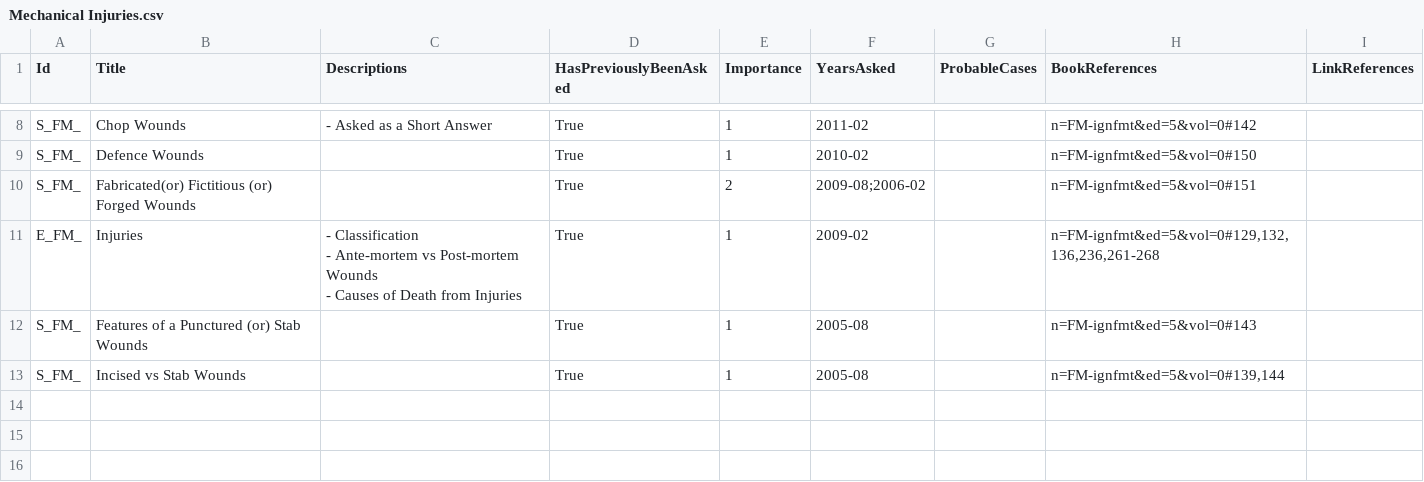
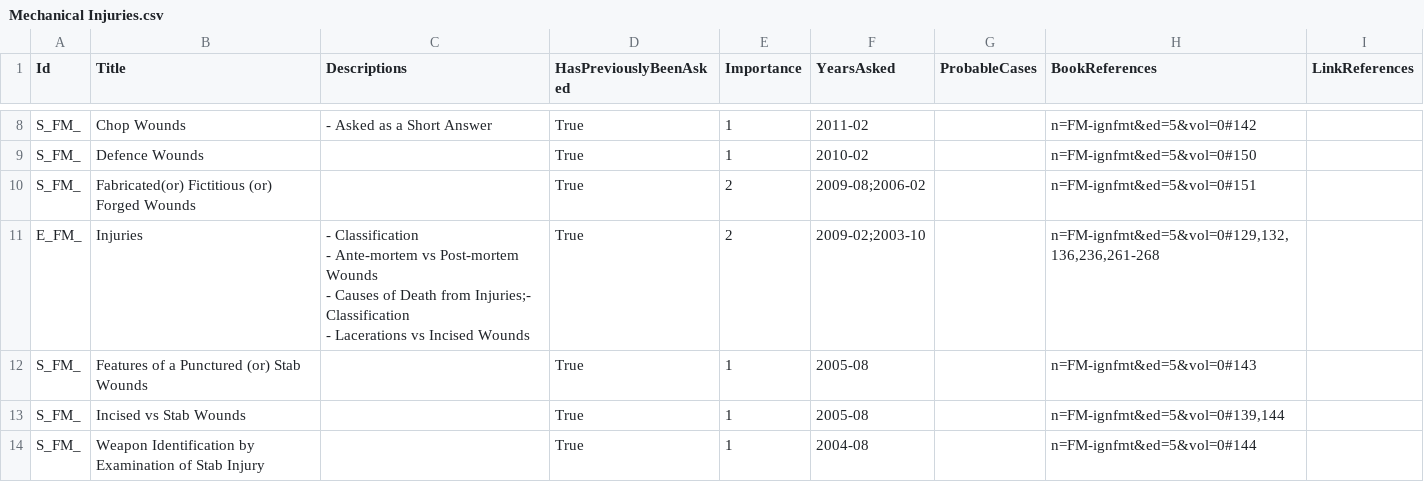
Before and after one commit to symptum/Symptum.Data, a CSV file: src/Symptum.Data/Subjects/Forensic Medicine/Question Bank/Paper 0/Mechanical Injuries.csv, drawn as a sheet; only a part is shown, gaps mark what is left out.

```diff
--- a/src/Symptum.Data/Subjects/Forensic Medicine/Question Bank/Paper 0/Mechanical Injuries.csv
+++ b/src/Symptum.Data/Subjects/Forensic Medicine/Question Bank/Paper 0/Mechanical Injuries.csv
@@ -13,6 +13,8 @@ S_FM_,Defence Wounds,,True,1,2010-02,,n=FM-ignfmt&ed=5&vol=0#150,
 S_FM_,Fabricated(or) Fictitious (or) Forged Wounds,,True,2,2009-08;2006-02,,n=FM-ignfmt&ed=5&vol=0#151,
-E_FM_,Injuries,"- Classification
-- Ante-mortem vs Post-mortem Wounds
-- Causes of Death from Injuries",True,1,2009-02,,"n=FM-ignfmt&ed=5&vol=0#129,132,136,236,261-268",
+E_FM_,Injuries,"- Classification
+- Ante-mortem vs Post-mortem Wounds
+- Causes of Death from Injuries;- Classification
+- Lacerations vs Incised Wounds",True,2,2009-02;2003-10,,"n=FM-ignfmt&ed=5&vol=0#129,132,136,236,261-268",
 S_FM_,Features of a Punctured (or) Stab Wounds,,True,1,2005-08,,n=FM-ignfmt&ed=5&vol=0#143,
 S_FM_,Incised vs Stab Wounds,,True,1,2005-08,,"n=FM-ignfmt&ed=5&vol=0#139,144",
+S_FM_,Weapon Identification by Examination of Stab Injury,,True,1,2004-08,,n=FM-ignfmt&ed=5&vol=0#144,
```
Also changed, not shown: src/Symptum.Data/Subjects/Forensic Medicine/Question Bank/Paper 0/Death and Postmortem Changes.csv, src/Symptum.Data/Subjects/Forensic Medicine/Question Bank/Paper 0/Medical Law and Ethics.csv, 14 other files.
